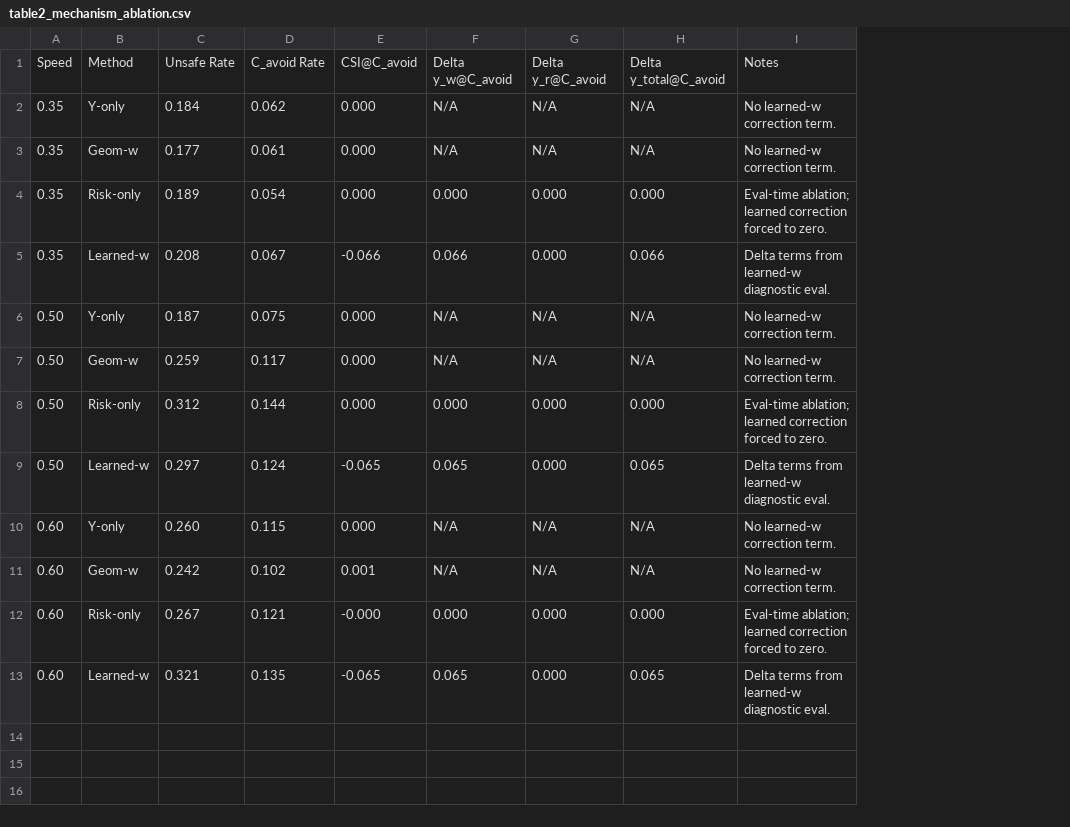
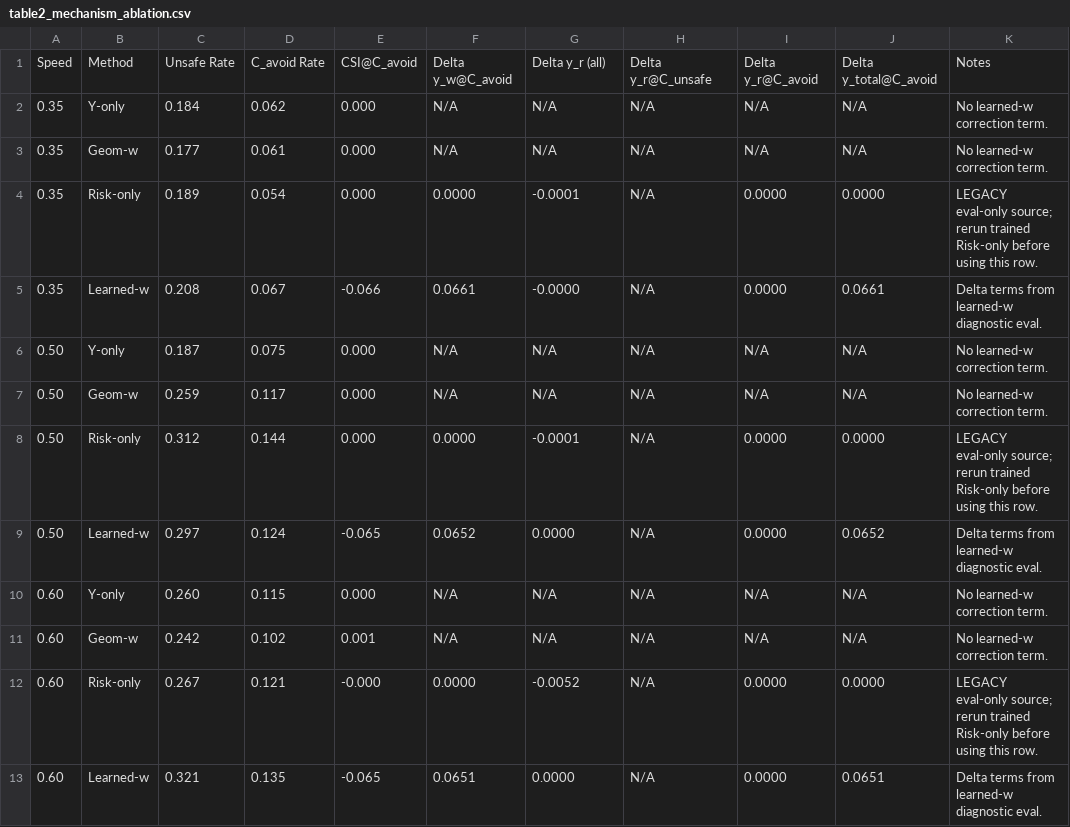
Before and after one commit to huxiaoyi-ovo/Pcrnet_hexapod, a CSV file: agents/final_paper_outputs/table2_mechanism_ablation.csv, drawn as a sheet; addresses are those after the commit; the diff names each change by its address in the sheet, - before the commit and + after, or states it on an @@ line.

```diff
--- a/agents/final_paper_outputs/table2_mechanism_ablation.csv
+++ b/agents/final_paper_outputs/table2_mechanism_ablation.csv
+column I, rows 1-13: Delta y_r@C_avoid | N/A | N/A | 0.0000 | 0.0000 | N/A | N/A | 0.0000 | 0.0000 | N/A | N/A | 0.0000 | 0.0000
+column J, rows 1-13: Delta y_total@C_avoid | N/A | N/A | 0.0000 | 0.0661 | N/A | N/A | 0.0000 | 0.0652 | N/A | N/A | 0.0000 | 0.0651
-G1: Delta y_r@C_avoid
+G1: Delta y_r (all)
-H1: Delta y_total@C_avoid
+H1: Delta y_r@C_unsafe
-F4: 0.000
+F4: 0.0000
-G4: 0.000
+G4: -0.0001
-H4: 0.000
+H4: N/A
-K4: Eval-time ablation; learned correction forced to zero.
+K4: LEGACY eval-only source; rerun trained Risk-only before using this row.
-F5: 0.066
+F5: 0.0661
-G5: 0.000
+G5: -0.0000
-H5: 0.066
+H5: N/A
-F8: 0.000
+F8: 0.0000
-G8: 0.000
+G8: -0.0001
-H8: 0.000
+H8: N/A
-K8: Eval-time ablation; learned correction forced to zero.
+K8: LEGACY eval-only source; rerun trained Risk-only before using this row.
-F9: 0.065
+F9: 0.0652
-G9: 0.000
+G9: 0.0000
-H9: 0.065
+H9: N/A
-F12: 0.000
+F12: 0.0000
-G12: 0.000
+G12: -0.0052
-H12: 0.000
+H12: N/A
-K12: Eval-time ablation; learned correction forced to zero.
+K12: LEGACY eval-only source; rerun trained Risk-only before using this row.
-F13: 0.065
+F13: 0.0651
-G13: 0.000
+G13: 0.0000
-H13: 0.065
+H13: N/A
```
Also changed, not shown: agents/final_paper_outputs/table1_main_performance_stage4.csv, agents/final_paper_outputs/table3_mono_ppo_stage_probe.csv, 12 other files.
